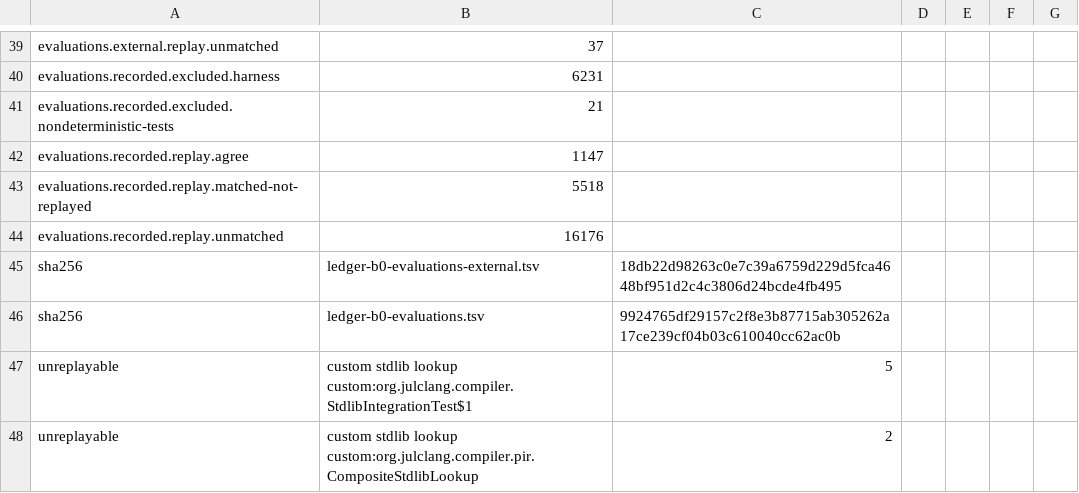
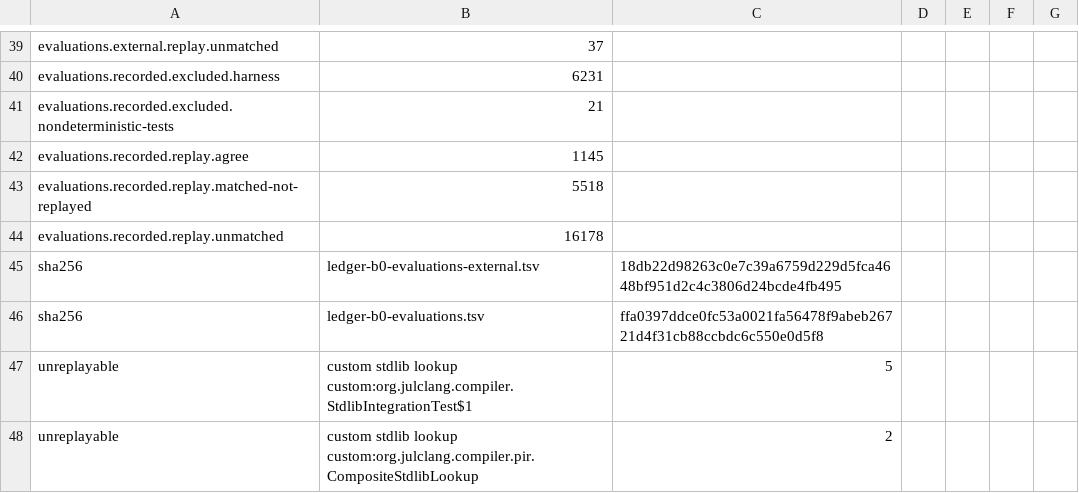
Before and after one commit to bloxbean/julc, a TSV file: adr/evidence/068/totals-b4.tsv, drawn as a sheet; only a part is shown, gaps mark what is left out.

```diff
--- a/adr/evidence/068/totals-b4.tsv
+++ b/adr/evidence/068/totals-b4.tsv
@@ -41,7 +41,7 @@ evaluations.recorded.excluded.harness	6231
 evaluations.recorded.excluded.nondeterministic-tests	21
-evaluations.recorded.replay.agree	1147
+evaluations.recorded.replay.agree	1145
 evaluations.recorded.replay.matched-not-replayed	5518
-evaluations.recorded.replay.unmatched	16176
+evaluations.recorded.replay.unmatched	16178
 sha256	ledger-b0-evaluations-external.tsv	18db22d98263c0e7c39a6759d229d5fca4648bf951d2c4c3806d24bcde4fb495
-sha256	ledger-b0-evaluations.tsv	9924765df29157c2f8e3b87715ab305262a17ce239cf04b03c610040cc62ac0b
+sha256	ledger-b0-evaluations.tsv	ffa0397ddce0fc53a0021fa56478f9abeb26721d4f31cb88ccbdc6c550e0d5f8
 unreplayable	custom stdlib lookup custom:org.julclang.compiler.StdlibIntegrationTest$1	5
```
Also changed, not shown: adr/evidence/068/lowering-i1-totals.tsv, 5 other files.
